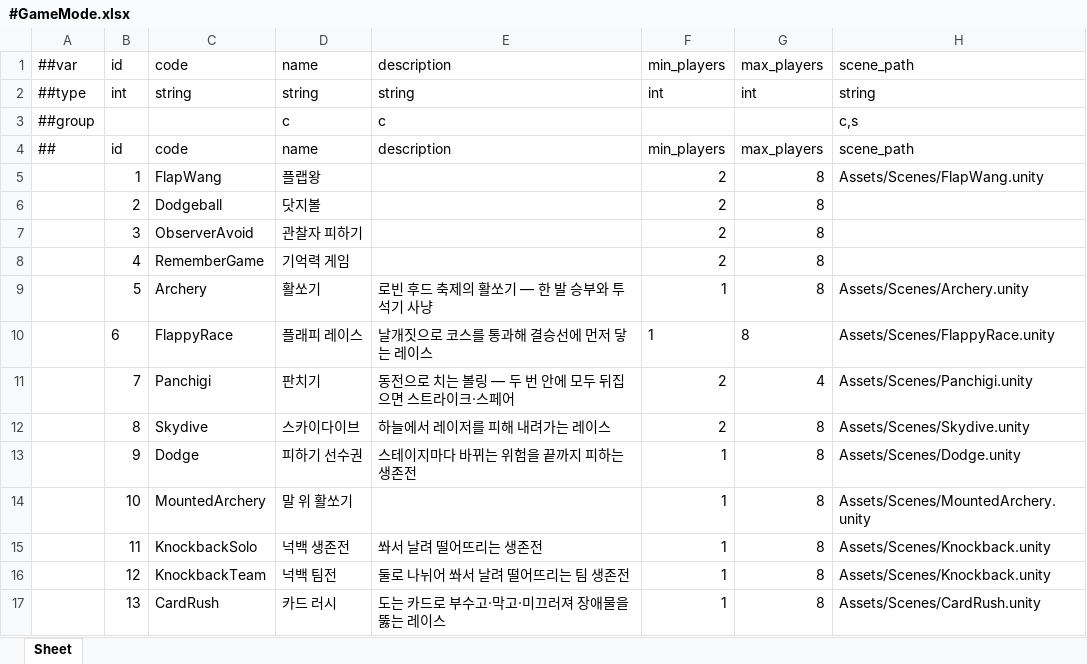
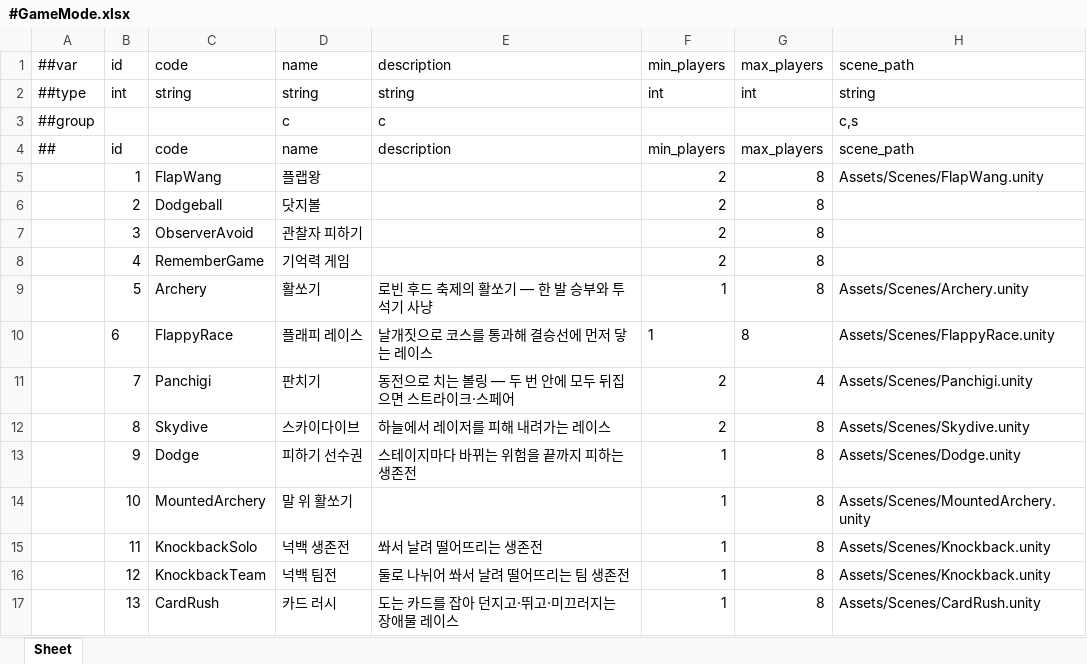
Before and after one commit to Baeinsoo/infrastructure, an Excel workbook: table/Datas/#GameMode.xlsx, sheet Sheet, drawn as a sheet; values as stored, in another font and other column widths than the file's, no borders; the diff names each change by its address in the sheet, - before the commit and + after, or states it on an @@ line.

```diff
--- a/table/Datas/#GameMode.xlsx (sheet Sheet)
+++ b/table/Datas/#GameMode.xlsx (sheet Sheet)
-E17: 도는 카드로 부수고·막고·미끄러져 장애물을 뚫는 레이스
+E17: 도는 카드를 잡아 던지고·뛰고·미끄러지는 장애물 레이스
```
Also changed, not shown: table/Datas/#CardRushConfig.xlsx.
